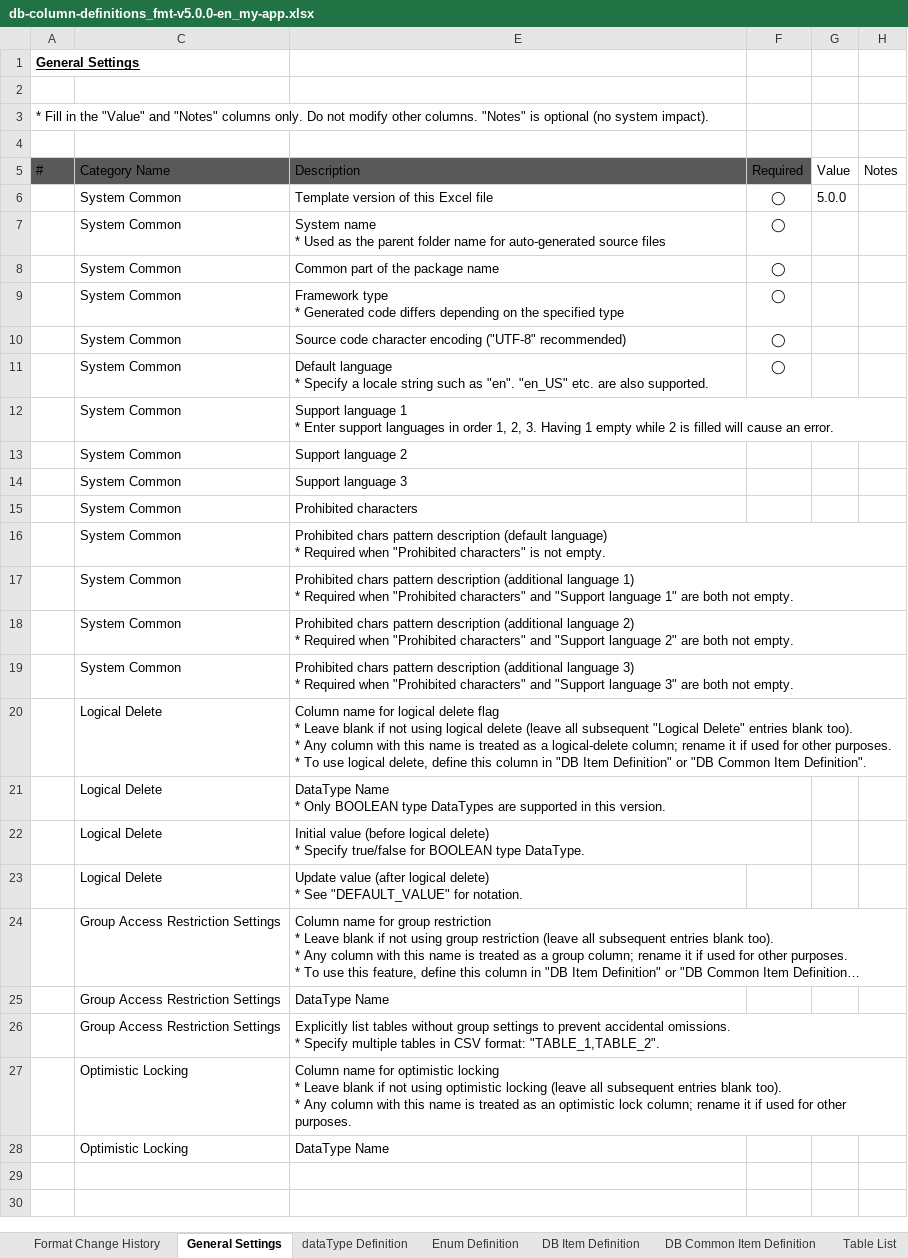
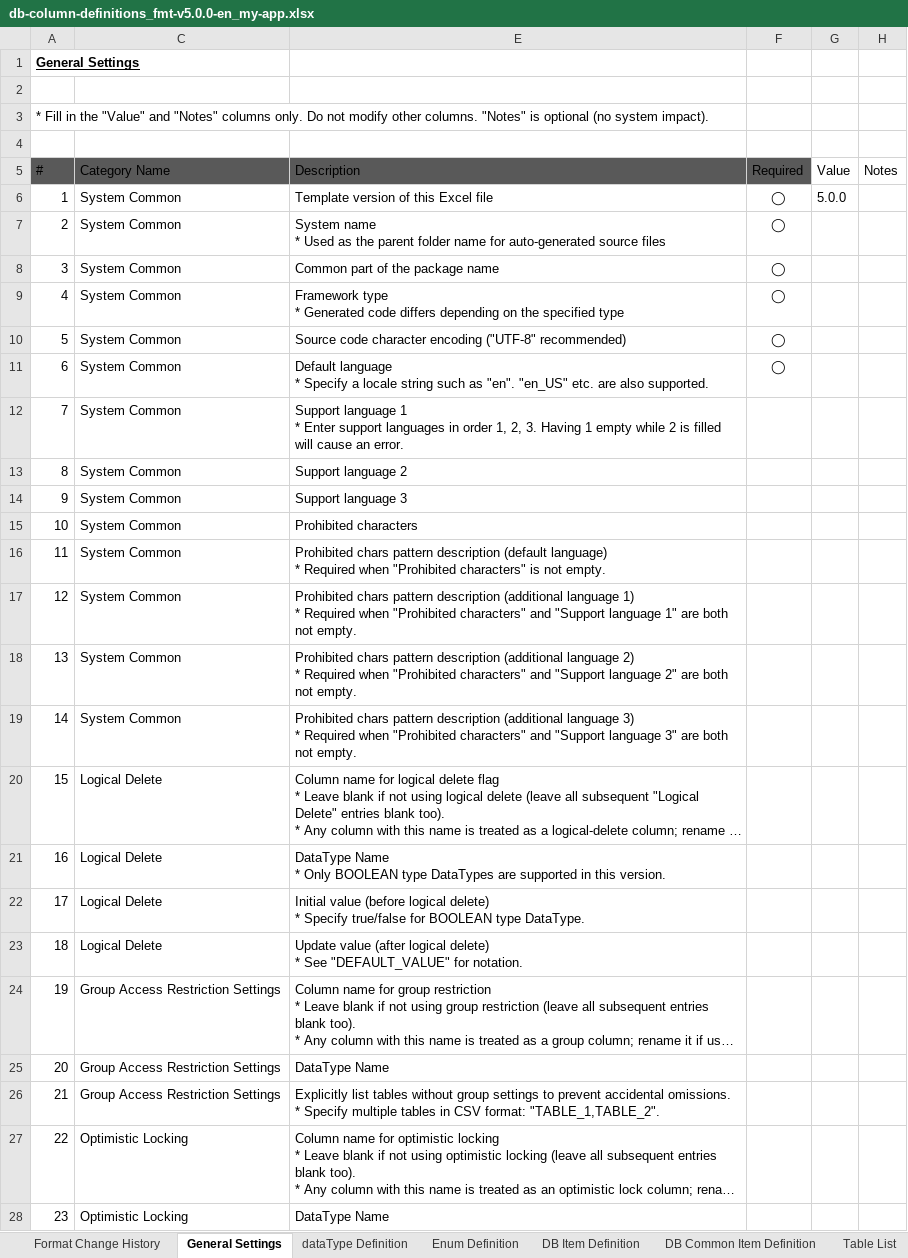
Before and after one commit to ecuacion-jp/ecuacion-tool-code-generator, an Excel workbook: excel-format/db-column-definitions_fmt-v5.0.0-en_my-app.xlsx, sheet General Settings, drawn as a sheet; long unchanged cells end in …; values as stored, in another font and other column widths than the file's, no borders; table styles not drawn; the diff names each change by its address in the sheet, - before the commit and + after, or states it on an @@ line.

Commit message:
Excel template bug fixed

```diff
--- a/excel-format/db-column-definitions_fmt-v5.0.0-en_my-app.xlsx (sheet General Settings)
+++ b/excel-format/db-column-definitions_fmt-v5.0.0-en_my-app.xlsx (sheet General Settings)
-A6 (#): (empty)
+A6 (#): 1
-A7 (#): (empty)
+A7 (#): 2
-A8 (#): (empty)
+A8 (#): 3
-A9 (#): (empty)
+A9 (#): 4
-A10 (#): (empty)
+A10 (#): 5
-A11 (#): (empty)
+A11 (#): 6
-A12 (#): (empty)
+A12 (#): 7
-A13 (#): (empty)
+A13 (#): 8
-A14 (#): (empty)
+A14 (#): 9
-A15 (#): (empty)
+A15 (#): 10
-A16 (#): (empty)
+A16 (#): 11
-A17 (#): (empty)
+A17 (#): 12
-A18 (#): (empty)
+A18 (#): 13
-A19 (#): (empty)
+A19 (#): 14
-A20 (#): (empty)
+A20 (#): 15
-A21 (#): (empty)
+A21 (#): 16
-A22 (#): (empty)
+A22 (#): 17
-A23 (#): (empty)
+A23 (#): 18
-A24 (#): (empty)
+A24 (#): 19
-A25 (#): (empty)
+A25 (#): 20
-A26 (#): (empty)
+A26 (#): 21
-A27 (#): (empty)
+A27 (#): 22
-A28 (#): (empty)
+A28 (#): 23
```
Also changed, not shown: sheet Table List, excel-format/db-column-definitions_fmt-v5.0.0-ja_my-app.xlsx.
